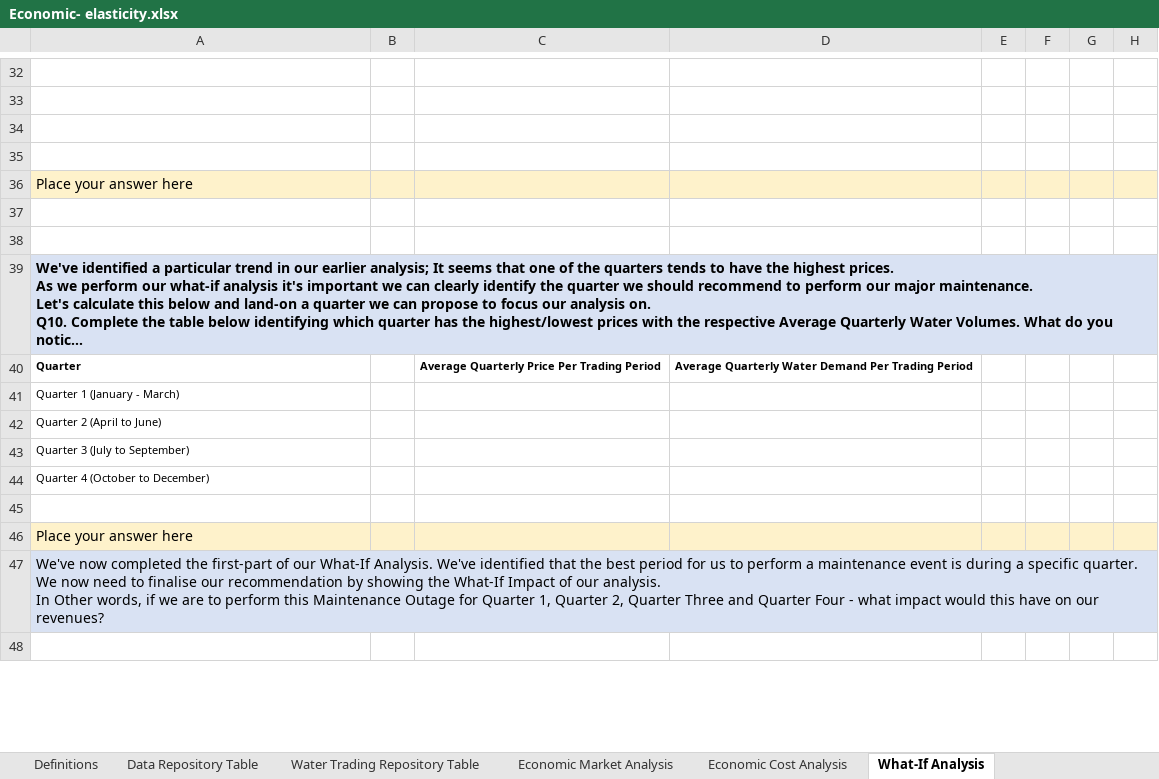
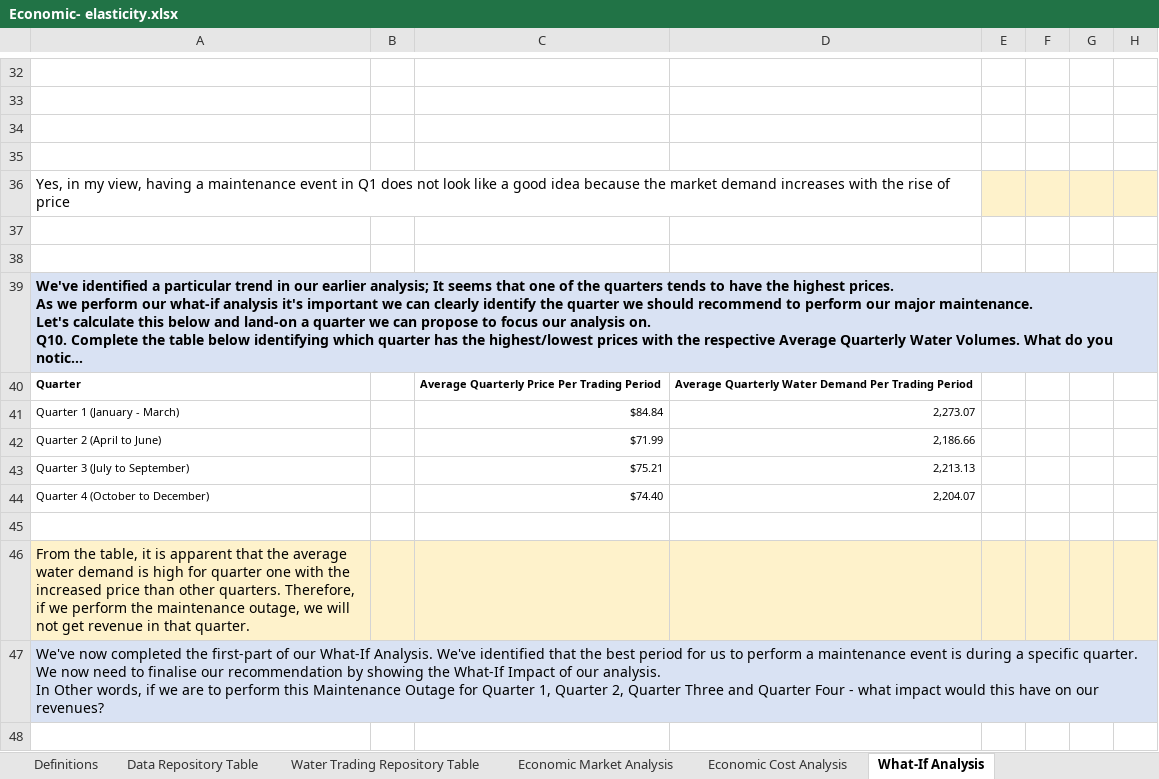
Before and after one commit to sinax006/sinax006, an Excel workbook: Economic- elasticity.xlsx, sheet What-If Analysis, drawn as a sheet; only a part is shown, gaps mark what is left out; long unchanged cells end in …; values as stored, in another font and other column widths than the file's, no borders; charts and pictures and conditional formats not drawn; the diff covers the shown part only; the diff names each change by its address in the sheet, - before the commit and + after, or states it on an @@ line.

```diff
--- a/Economic- elasticity.xlsx (sheet What-If Analysis)
+++ b/Economic- elasticity.xlsx (sheet What-If Analysis)
-A36: Place your answer here
+A36: Yes, in my view, having a maintenance event in Q1 does not look like a good idea because the market demand increases with the rise of price
-A36:D36 fill: #FEF2CB
+A36:D36 fill: none
-C41: (empty)
+C41: $84.84
-D41: (empty)
+D41: 2,273.07
-C42: (empty)
+C42: $71.99
-D42: (empty)
+D42: 2,186.66
-C43: (empty)
+C43: $75.21
-D43: (empty)
+D43: 2,213.13
-C44: (empty)
+C44: $74.40
-D44: (empty)
+D44: 2,204.07
-A46: Place your answer here
+A46: From the table, it is apparent that the average water demand is high for quarter one with the increased price than other quarters. Therefore, if we perform the maintenance outage, we will not get revenue in that quarter.
```
Also changed, not shown: 10 added rows, 10 removed rows, 2 edited cells and cell formats elsewhere in this sheet, charts or pictures.
